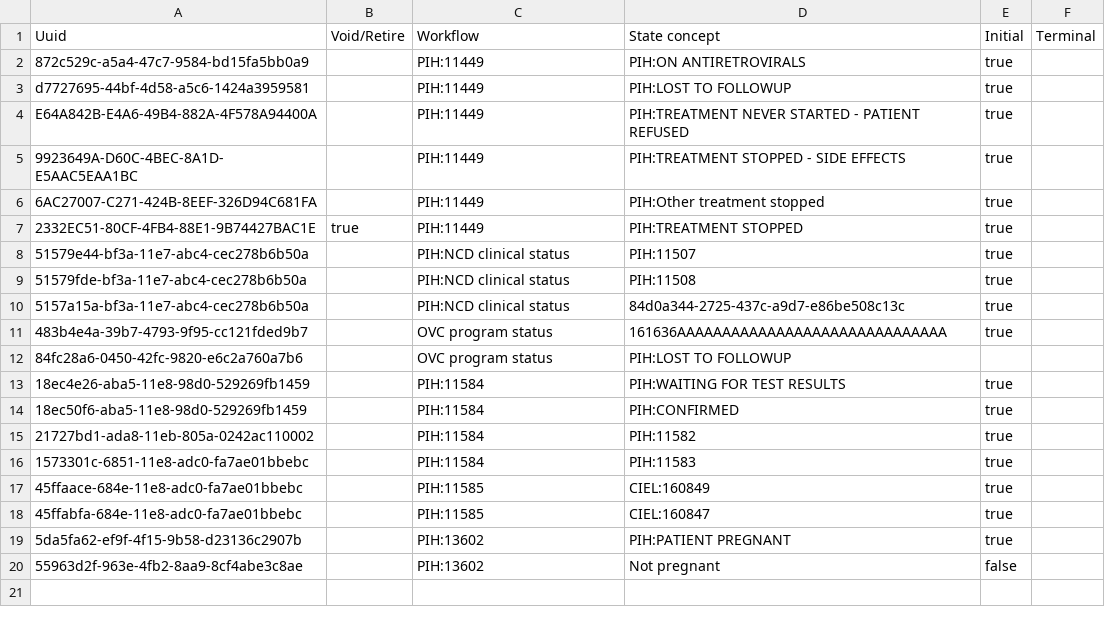
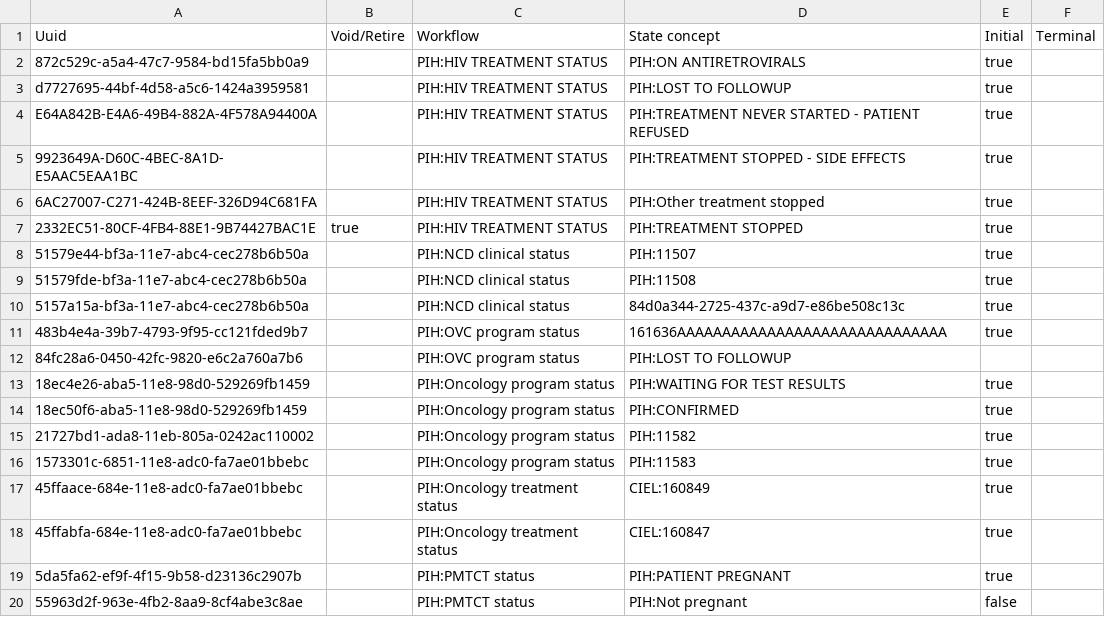
Before and after one commit to PIH/openmrs-config-pihemr, a CSV file: configuration/programworkflowstates/programworkflowstates.csv, drawn as a sheet.

```diff
--- a/configuration/programworkflowstates/programworkflowstates.csv
+++ b/configuration/programworkflowstates/programworkflowstates.csv
@@ -1,8 +1,8 @@
 Uuid,Void/Retire,Workflow,State concept,Initial,Terminal
-872c529c-a5a4-47c7-9584-bd15fa5bb0a9,,PIH:11449,PIH:ON ANTIRETROVIRALS,true,
-d7727695-44bf-4d58-a5c6-1424a3959581,,PIH:11449,PIH:LOST TO FOLLOWUP,true,
-E64A842B-E4A6-49B4-882A-4F578A94400A,,PIH:11449,PIH:TREATMENT NEVER STARTED - PATIENT REFUSED,true,
-9923649A-D60C-4BEC-8A1D-E5AAC5EAA1BC,,PIH:11449,PIH:TREATMENT STOPPED - SIDE EFFECTS,true,
-6AC27007-C271-424B-8EEF-326D94C681FA,,PIH:11449,PIH:Other treatment stopped,true,
-2332EC51-80CF-4FB4-88E1-9B74427BAC1E,true,PIH:11449,PIH:TREATMENT STOPPED,true,
+872c529c-a5a4-47c7-9584-bd15fa5bb0a9,,PIH:HIV TREATMENT STATUS,PIH:ON ANTIRETROVIRALS,true,
+d7727695-44bf-4d58-a5c6-1424a3959581,,PIH:HIV TREATMENT STATUS,PIH:LOST TO FOLLOWUP,true,
+E64A842B-E4A6-49B4-882A-4F578A94400A,,PIH:HIV TREATMENT STATUS,PIH:TREATMENT NEVER STARTED - PATIENT REFUSED,true,
+9923649A-D60C-4BEC-8A1D-E5AAC5EAA1BC,,PIH:HIV TREATMENT STATUS,PIH:TREATMENT STOPPED - SIDE EFFECTS,true,
+6AC27007-C271-424B-8EEF-326D94C681FA,,PIH:HIV TREATMENT STATUS,PIH:Other treatment stopped,true,
+2332EC51-80CF-4FB4-88E1-9B74427BAC1E,true,PIH:HIV TREATMENT STATUS,PIH:TREATMENT STOPPED,true,
 51579e44-bf3a-11e7-abc4-cec278b6b50a,,PIH:NCD clinical status,PIH:11507,true,
@@ -10,11 +10,11 @@ E64A842B-E4A6-49B4-882A-4F578A94400A,,PIH:11449,PIH:TREATMENT NEVER STARTED - PA
 5157a15a-bf3a-11e7-abc4-cec278b6b50a,,PIH:NCD clinical status,84d0a344-2725-437c-a9d7-e86be508c13c,true,
-483b4e4a-39b7-4793-9f95-cc121fded9b7,,OVC program status,161636AAAAAAAAAAAAAAAAAAAAAAAAAAAAAA,true,
-84fc28a6-0450-42fc-9820-e6c2a760a7b6,,OVC program status,PIH:LOST TO FOLLOWUP,,
-18ec4e26-aba5-11e8-98d0-529269fb1459,,PIH:11584,PIH:WAITING FOR TEST RESULTS,true,
-18ec50f6-aba5-11e8-98d0-529269fb1459,,PIH:11584,PIH:CONFIRMED,true,
-21727bd1-ada8-11eb-805a-0242ac110002,,PIH:11584,PIH:11582,true,
-1573301c-6851-11e8-adc0-fa7ae01bbebc,,PIH:11584,PIH:11583,true,
-45ffaace-684e-11e8-adc0-fa7ae01bbebc,,PIH:11585,CIEL:160849,true,
-45ffabfa-684e-11e8-adc0-fa7ae01bbebc,,PIH:11585,CIEL:160847,true,
-5da5fa62-ef9f-4f15-9b58-d23136c2907b,,PIH:13602,PIH:PATIENT PREGNANT,true,
-55963d2f-963e-4fb2-8aa9-8cf4abe3c8ae,,PIH:13602,Not pregnant,false,
+483b4e4a-39b7-4793-9f95-cc121fded9b7,,PIH:OVC program status,161636AAAAAAAAAAAAAAAAAAAAAAAAAAAAAA,true,
+84fc28a6-0450-42fc-9820-e6c2a760a7b6,,PIH:OVC program status,PIH:LOST TO FOLLOWUP,,
+18ec4e26-aba5-11e8-98d0-529269fb1459,,PIH:Oncology program status,PIH:WAITING FOR TEST RESULTS,true,
+18ec50f6-aba5-11e8-98d0-529269fb1459,,PIH:Oncology program status,PIH:CONFIRMED,true,
+21727bd1-ada8-11eb-805a-0242ac110002,,PIH:Oncology program status,PIH:11582,true,
+1573301c-6851-11e8-adc0-fa7ae01bbebc,,PIH:Oncology program status,PIH:11583,true,
+45ffaace-684e-11e8-adc0-fa7ae01bbebc,,PIH:Oncology treatment status,CIEL:160849,true,
+45ffabfa-684e-11e8-adc0-fa7ae01bbebc,,PIH:Oncology treatment status,CIEL:160847,true,
+5da5fa62-ef9f-4f15-9b58-d23136c2907b,,PIH:PMTCT status,PIH:PATIENT PREGNANT,true,
+55963d2f-963e-4fb2-8aa9-8cf4abe3c8ae,,PIH:PMTCT status,PIH:Not pregnant,false,
```
Also changed, not shown: configuration/programs/programs.csv, configuration/programworkflows/programworkflows.csv.
